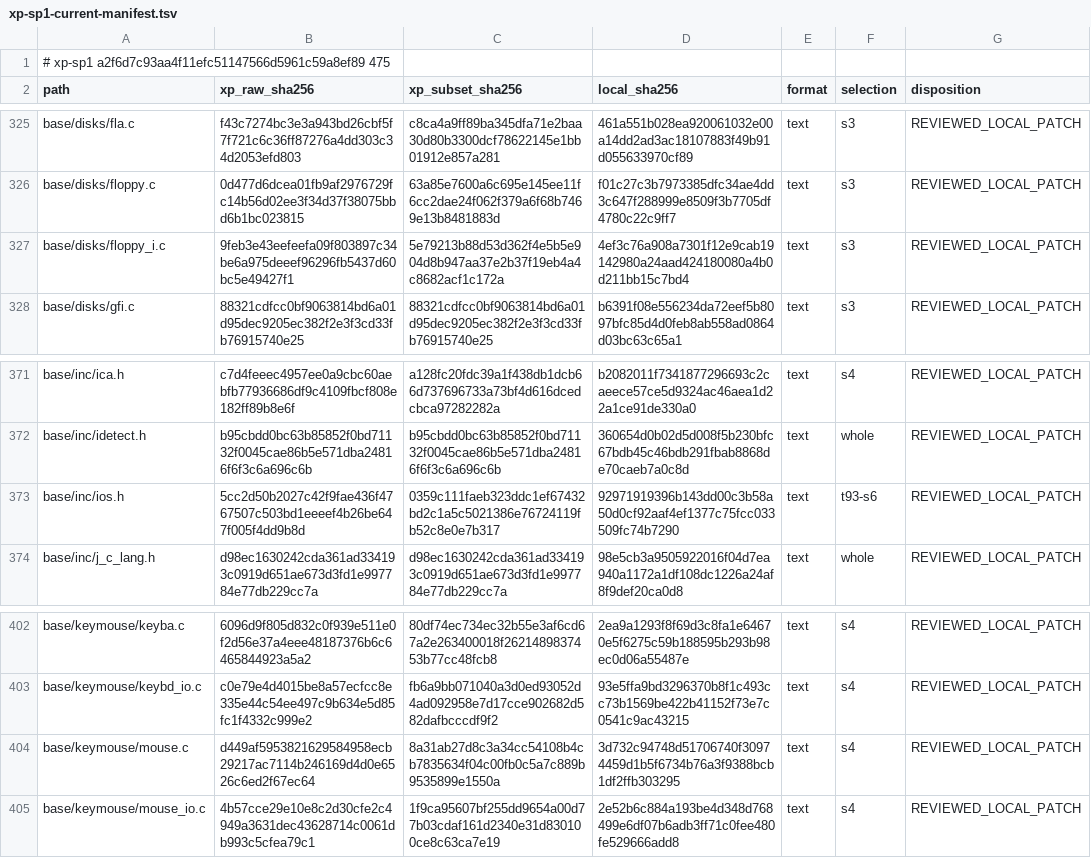
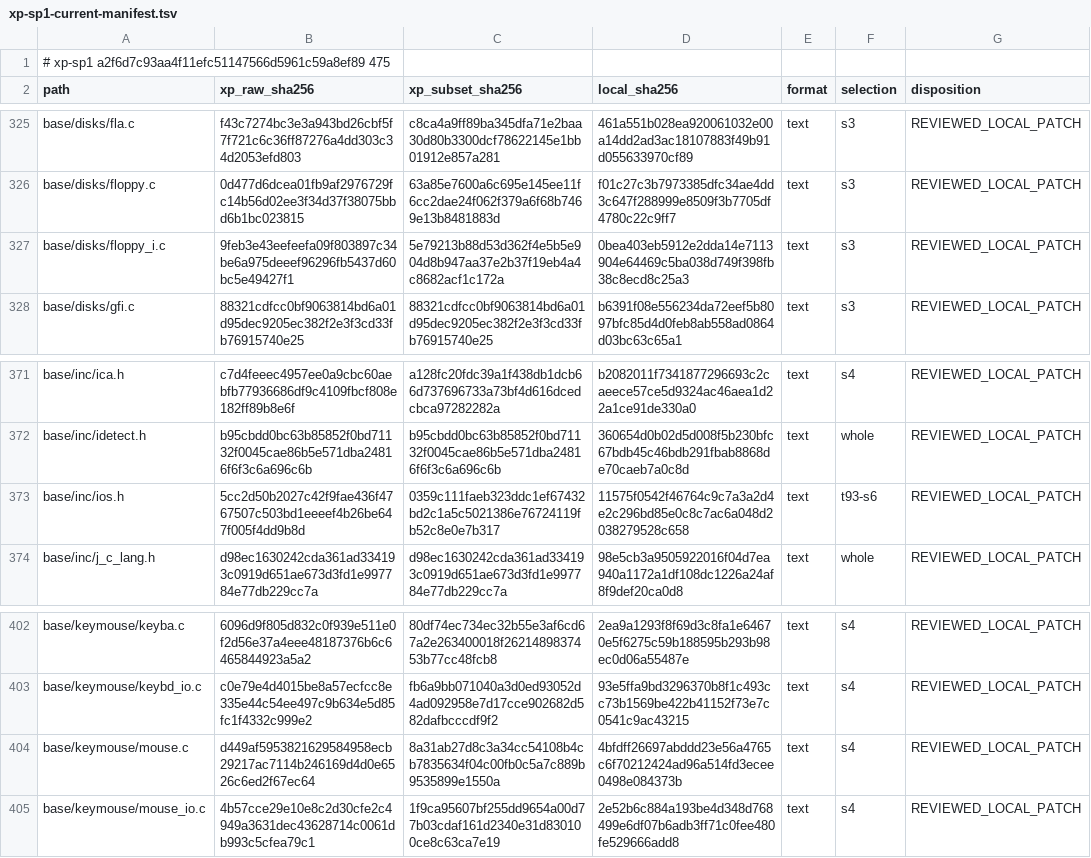
Before and after one commit to cshaxu/softpc, a TSV file: docs/etc/evidence/softpc/xp-sp1-current-manifest.tsv, drawn as a sheet; only a part is shown, gaps mark what is left out; the diff covers the shown part only.

```diff
--- a/docs/etc/evidence/softpc/xp-sp1-current-manifest.tsv
+++ b/docs/etc/evidence/softpc/xp-sp1-current-manifest.tsv
@@ -326,3 +326,3 @@ base/disks/fla.c	f43c7274bc3e3a943bd26cbf5f7f721c6c36ff87276a4dd303c34d2053efd80
 base/disks/floppy.c	0d477d6dcea01fb9af2976729fc14b56d02ee3f34d37f38075bbd6b1bc023815	63a85e7600a6c695e145ee11f6cc2dae24f062f379a6f68b7469e13b8481883d	f01c27c3b7973385dfc34ae4dd3c647f288999e8509f3b7705df4780c22c9ff7	text	s3	REVIEWED_LOCAL_PATCH
-base/disks/floppy_i.c	9feb3e43eefeefa09f803897c34be6a975deeef96296fb5437d60bc5e49427f1	5e79213b88d53d362f4e5b5e904d8b947aa37e2b37f19eb4a4c8682acf1c172a	4ef3c76a908a7301f12e9cab19142980a24aad424180080a4b0d211bb15c7bd4	text	s3	REVIEWED_LOCAL_PATCH
+base/disks/floppy_i.c	9feb3e43eefeefa09f803897c34be6a975deeef96296fb5437d60bc5e49427f1	5e79213b88d53d362f4e5b5e904d8b947aa37e2b37f19eb4a4c8682acf1c172a	0bea403eb5912e2dda14e7113904e64469c5ba038d749f398fb38c8ecd8c25a3	text	s3	REVIEWED_LOCAL_PATCH
 base/disks/gfi.c	88321cdfcc0bf9063814bd6a01d95dec9205ec382f2e3f3cd33fb76915740e25	88321cdfcc0bf9063814bd6a01d95dec9205ec382f2e3f3cd33fb76915740e25	b6391f08e556234da72eef5b8097bfc85d4d0feb8ab558ad0864d03bc63c65a1	text	s3	REVIEWED_LOCAL_PATCH
@@ -372,3 +372,3 @@ base/inc/ica.h	c7d4feeec4957ee0a9cbc60aebfb77936686df9c4109fbcf808e182ff89b8e6f
 base/inc/idetect.h	b95cbdd0bc63b85852f0bd71132f0045cae86b5e571dba24816f6f3c6a696c6b	b95cbdd0bc63b85852f0bd71132f0045cae86b5e571dba24816f6f3c6a696c6b	360654d0b02d5d008f5b230bfc67bdb45c46bdb291fbab8868de70caeb7a0c8d	text	whole	REVIEWED_LOCAL_PATCH
-base/inc/ios.h	5cc2d50b2027c42f9fae436f4767507c503bd1eeeef4b26be647f005f4dd9b8d	0359c111faeb323ddc1ef67432bd2c1a5c5021386e76724119fb52c8e0e7b317	92971919396b143dd00c3b58a50d0cf92aaf4ef1377c75fcc033509fc74b7290	text	t93-s6	REVIEWED_LOCAL_PATCH
+base/inc/ios.h	5cc2d50b2027c42f9fae436f4767507c503bd1eeeef4b26be647f005f4dd9b8d	0359c111faeb323ddc1ef67432bd2c1a5c5021386e76724119fb52c8e0e7b317	11575f0542f46764c9c7a3a2d4e2c296bd85e0c8c7ac6a048d2038279528c658	text	t93-s6	REVIEWED_LOCAL_PATCH
 base/inc/j_c_lang.h	d98ec1630242cda361ad334193c0919d651ae673d3fd1e997784e77db229cc7a	d98ec1630242cda361ad334193c0919d651ae673d3fd1e997784e77db229cc7a	98e5cb3a9505922016f04d7ea940a1172a1df108dc1226a24af8f9def20ca0d8	text	whole	REVIEWED_LOCAL_PATCH
@@ -403,3 +403,3 @@ base/keymouse/keyba.c	6096d9f805d832c0f939e511e0f2d56e37a4eee48187376b6c64658449
 base/keymouse/keybd_io.c	c0e79e4d4015be8a57ecfcc8e335e44c54ee497c9b634e5d85fc1f4332c999e2	fb6a9bb071040a3d0ed93052d4ad092958e7d17cce902682d582dafbcccdf9f2	93e5ffa9bd3296370b8f1c493cc73b1569be422b41152f73e7c0541c9ac43215	text	s4	REVIEWED_LOCAL_PATCH
-base/keymouse/mouse.c	d449af5953821629584958ecb29217ac7114b246169d4d0e6526c6ed2f67ec64	8a31ab27d8c3a34cc54108b4cb7835634f04c00fb0c5a7c889b9535899e1550a	3d732c94748d51706740f30974459d1b5f6734b76a3f9388bcb1df2ffb303295	text	s4	REVIEWED_LOCAL_PATCH
+base/keymouse/mouse.c	d449af5953821629584958ecb29217ac7114b246169d4d0e6526c6ed2f67ec64	8a31ab27d8c3a34cc54108b4cb7835634f04c00fb0c5a7c889b9535899e1550a	4bfdff26697abddd23e56a4765c6f70212424ad96a514fd3ecee0498e084373b	text	s4	REVIEWED_LOCAL_PATCH
 base/keymouse/mouse_io.c	4b57cce29e10e8c2d30cfe2c4949a3631dec43628714c0061db993c5cfea79c1	1f9ca95607bf255dd9654a00d77b03cdaf161d2340e31d830100ce8c63ca7e19	2e52b6c884a193be4d348d768499e6df07b6adb3ff71c0fee480fe529666add8	text	s4	REVIEWED_LOCAL_PATCH
```
Also changed, not shown: 7 edited cells elsewhere in this file, 18 other files.
